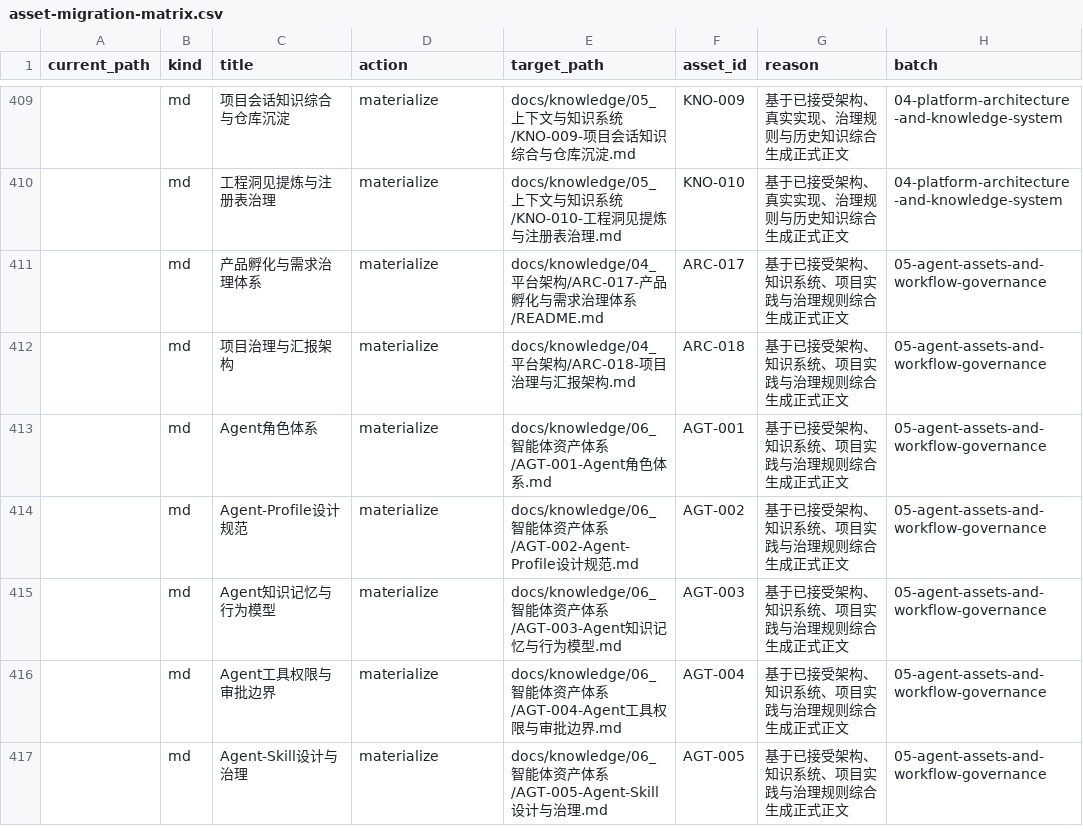
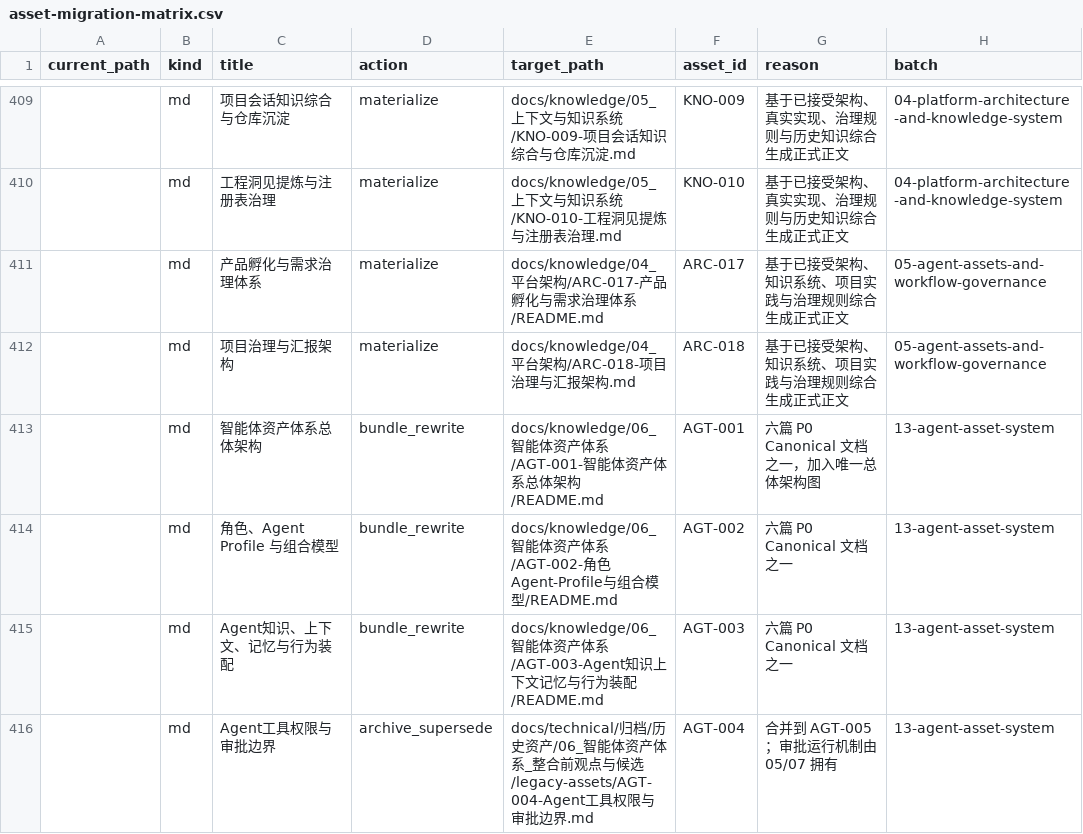
Before and after one commit to sayhelloproton-eng/ai-agent-platform, a CSV file: platform-registry/migrations/asset-migration-matrix.csv, drawn as a sheet; only a part is shown, gaps mark what is left out; removed rows and columns are numbered as before the commit, all else as after; the diff covers the shown part only; the diff names each change by its address in the sheet, - before the commit and + after, or states it on an @@ line.

Commit message:
docs(agent): establish governed agent asset system

```diff
--- a/platform-registry/migrations/asset-migration-matrix.csv
+++ b/platform-registry/migrations/asset-migration-matrix.csv
-row 413:  | md | Agent角色体系 | materialize | docs/knowledge/06_智能体资产体系/AGT-001-Agent角色体系.md | AGT-001 | 基于已接受架构、知识系统、项目实践与治理规则综合生成正式正文 | 05-agent-assets-and-workflow-governance
-row 414:  | md | Agent-Profile设计规范 | materialize | docs/knowledge/06_智能体资产体系/AGT-002-Agent-Profile设计规范.md | AGT-002 | 基于已接受架构、知识系统、项目实践与治理规则综合生成正式正文 | 05-agent-assets-and-workflow-governance
-row 415:  | md | Agent知识记忆与行为模型 | materialize | docs/knowledge/06_智能体资产体系/AGT-003-Agent知识记忆与行为模型.md | AGT-003 | 基于已接受架构、知识系统、项目实践与治理规则综合生成正式正文 | 05-agent-assets-and-workflow-governance
+row 413:  | md | 智能体资产体系总体架构 | bundle_rewrite | docs/knowledge/06_智能体资产体系/AGT-001-智能体资产体系总体架构/README.md | AGT-001 | 六篇 P0 Canonical 文档之一，加入唯一总体架构图 | 13-agent-asset-system
+row 414:  | md | 角色、Agent Profile 与组合模型 | bundle_rewrite | docs/knowledge/06_智能体资产体系/AGT-002-角色Agent-Profile与组合模型/README.md | AGT-002 | 六篇 P0 Canonical 文档之一 | 13-agent-asset-system
+row 415:  | md | Agent知识、上下文、记忆与行为装配 | bundle_rewrite | docs/knowledge/06_智能体资产体系/AGT-003-Agent知识上下文记忆与行为装配/README.md | AGT-003 | 六篇 P0 Canonical 文档之一 | 13-agent-asset-system
-D416 (action): materialize
+D416 (action): archive_supersede
-E416 (target_path): docs/knowledge/06_智能体资产体系/AGT-004-Agent工具…
+E416 (target_path): docs/technical/归档/历史资产/06_智能体资产体系_整合前观点与候选/legacy-assets/AGT-004-Agent工具…
-G416 (reason): 基于已接受架构、知识系统、项目实践与治理规则综合生成正式正文
+G416 (reason): 合并到 AGT-005；审批运行机制由 05/07 拥有
-H416 (batch): 05-agent-assets-and-workflow-governance
+H416 (batch): 13-agent-asset-system
-row 417:  | md | Agent-Skill设计与治理 | materialize | docs/knowledge/06_智能体资产体系/AGT-005-Agent-Skill设计与治理.md | AGT-005 | 基于已接受架构、知识系统、项目实践与治理规则综合生成正式正文 | 05-agent-assets-and-workflow-governance
```
Also changed, not shown: 7 added rows, 4 removed rows and 16 edited cells elsewhere in this file, 38 other files.
